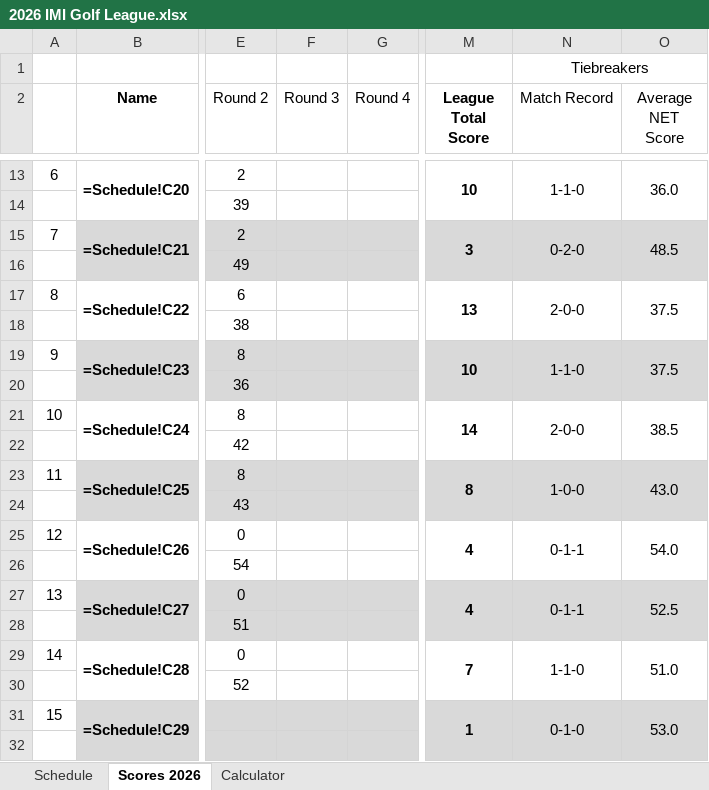
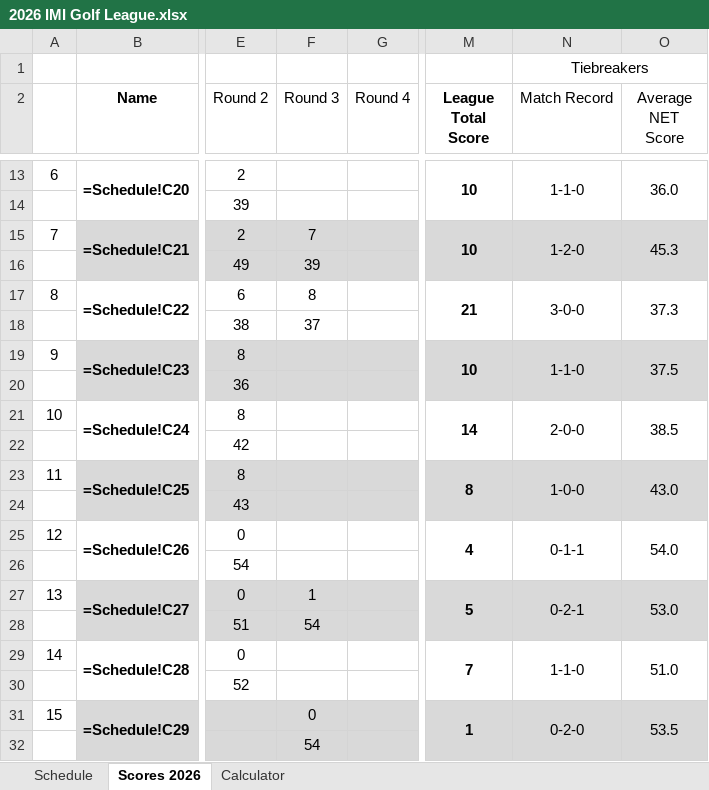
Before and after one commit to iSuite-LLC/charlotte-golf-league, an Excel workbook: 2026 IMI Golf League.xlsx, sheet Scores 2026, drawn as a sheet; only a part is shown, gaps mark what is left out; values as stored, in another font and other column widths than the file's, no borders; formulas without a stored value are shown as written; the diff names each change by its address in the sheet, - before the commit and + after, or states it on an @@ line.

```diff
--- a/2026 IMI Golf League.xlsx (sheet Scores 2026)
+++ b/2026 IMI Golf League.xlsx (sheet Scores 2026)
-F15 (Round 3): (empty)
+F15 (Round 3): 7
-M15 (League Total Score): 3
+M15 (League Total Score): 10
-N15 (Match Record): 0-2-0
+N15 (Match Record): 1-2-0
-O15 (Average NET Score): 48.5
+O15 (Average NET Score): 45.3
-F16 (Round 3): (empty)
+F16 (Round 3): 39
-F17 (Round 3): (empty)
+F17 (Round 3): 8
-M17 (League Total Score): 13
+M17 (League Total Score): 21
-N17 (Match Record): 2-0-0
+N17 (Match Record): 3-0-0
-O17 (Average NET Score): 37.5
+O17 (Average NET Score): 37.3
-F18 (Round 3): (empty)
+F18 (Round 3): 37
-F27 (Round 3): (empty)
+F27 (Round 3): 1
-M27 (League Total Score): 4
+M27 (League Total Score): 5
-N27 (Match Record): 0-1-1
+N27 (Match Record): 0-2-1
-O27 (Average NET Score): 52.5
+O27 (Average NET Score): 53.0
-F28 (Round 3): (empty)
+F28 (Round 3): 54
-F31 (Round 3): (empty)
+F31 (Round 3): 0
-N31 (Match Record): 0-1-0
+N31 (Match Record): 0-2-0
-O31 (Average NET Score): 53.0
+O31 (Average NET Score): 53.5
-F32 (Round 3): (empty)
+F32 (Round 3): 54
```
Also changed, not shown: Score Calculator.xlsx, Scores/Scores.xlsx, 2 other files.
